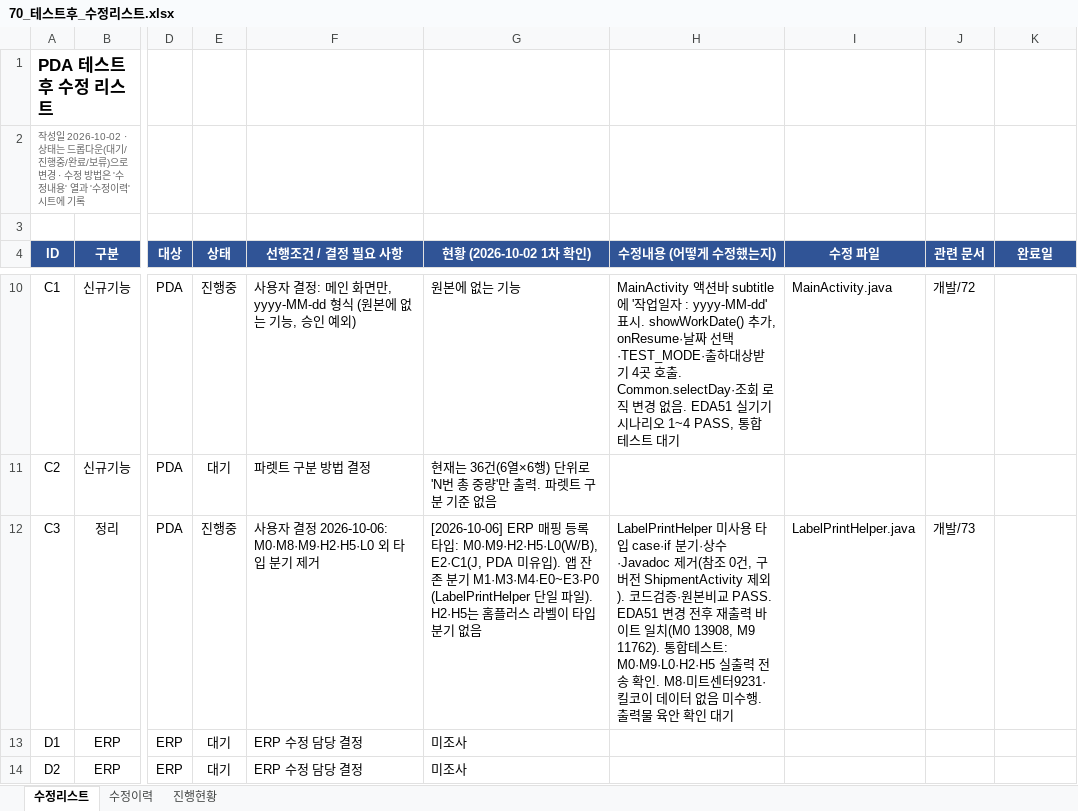
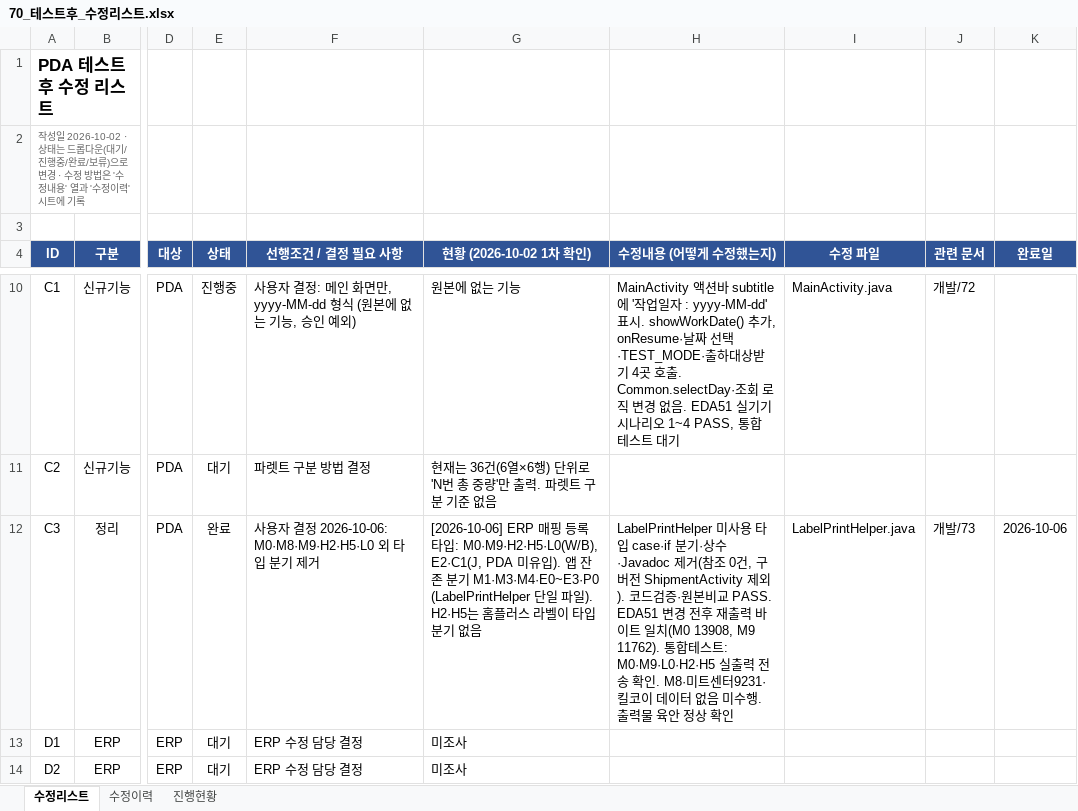
Before and after one commit to jtl9479/PDA, an Excel workbook: app/doc/개발/70_테스트후_수정리스트.xlsx, sheet 수정리스트, drawn as a sheet; only a part is shown, gaps mark what is left out; values as stored, in another font and other column widths than the file's, no borders; conditional formats not drawn; the diff names each change by its address in the sheet, - before the commit and + after, or states it on an @@ line.

```diff
--- a/app/doc/개발/70_테스트후_수정리스트.xlsx (sheet 수정리스트)
+++ b/app/doc/개발/70_테스트후_수정리스트.xlsx (sheet 수정리스트)
-E12 (상태): 진행중
+E12 (상태): 완료
-H12 (수정내용 (어떻게 수정했는지)): …육안 확인 대기
+H12 (수정내용 (어떻게 수정했는지)): …육안 정상 확인
-K12 (완료일): (empty)
+K12 (완료일): 2026-10-06
```
Also changed, not shown: sheet 수정이력, 1 other file.
